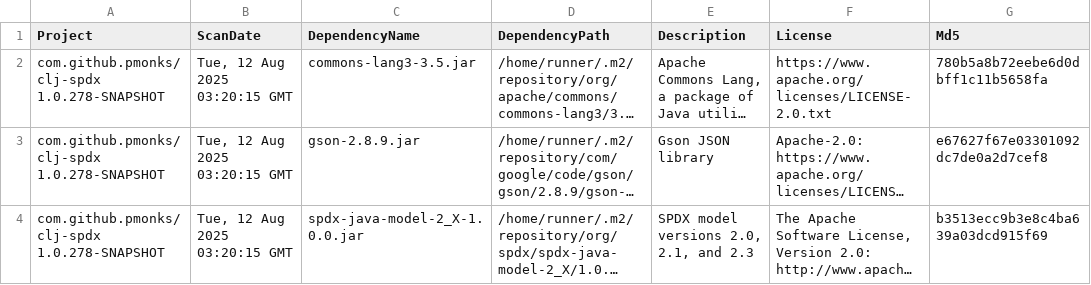
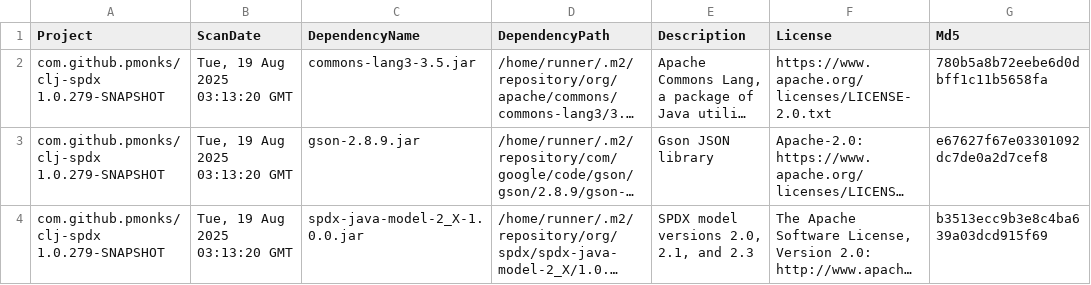
Before and after one commit to pmonks/clj-spdx, a CSV file: nvd/dependency-check-report.csv, drawn as a sheet; only a part is shown; long unchanged cells end in …; the diff names each change by its address in the sheet, - before the commit and + after, or states it on an @@ line.

```diff
--- a/nvd/dependency-check-report.csv
+++ b/nvd/dependency-check-report.csv
-A2:A4 (Project): com.github.pmonks/clj-spdx 1.0.278-SNAPSHOT
+A2:A4 (Project): com.github.pmonks/clj-spdx 1.0.279-SNAPSHOT
-B2:B4 (ScanDate): Tue, 12 Aug 2025 03:20:15 GMT
+B2:B4 (ScanDate): Tue, 19 Aug 2025 03:13:20 GMT
```
Also changed, not shown: 8 other files.
